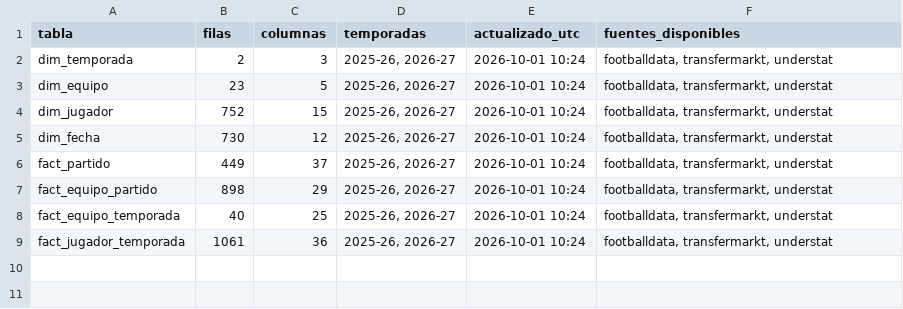
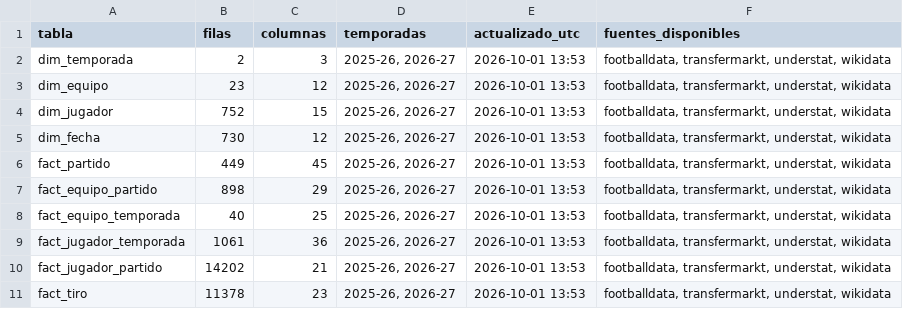
Before and after one commit to andonirdguez/laliga-dashboard, a CSV file: data/gold/meta.csv, drawn as a sheet.

```diff
--- a/data/gold/meta.csv
+++ b/data/gold/meta.csv
@@ -1,9 +1,11 @@
 tabla,filas,columnas,temporadas,actualizado_utc,fuentes_disponibles
-dim_temporada,2,3,"2025-26, 2026-27",2026-10-01 10:24,"footballdata, transfermarkt, understat"
-dim_equipo,23,5,"2025-26, 2026-27",2026-10-01 10:24,"footballdata, transfermarkt, understat"
-dim_jugador,752,15,"2025-26, 2026-27",2026-10-01 10:24,"footballdata, transfermarkt, understat"
-dim_fecha,730,12,"2025-26, 2026-27",2026-10-01 10:24,"footballdata, transfermarkt, understat"
-fact_partido,449,37,"2025-26, 2026-27",2026-10-01 10:24,"footballdata, transfermarkt, understat"
-fact_equipo_partido,898,29,"2025-26, 2026-27",2026-10-01 10:24,"footballdata, transfermarkt, understat"
-fact_equipo_temporada,40,25,"2025-26, 2026-27",2026-10-01 10:24,"footballdata, transfermarkt, understat"
-fact_jugador_temporada,1061,36,"2025-26, 2026-27",2026-10-01 10:24,"footballdata, transfermarkt, understat"
+dim_temporada,2,3,"2025-26, 2026-27",2026-10-01 13:53,"footballdata, transfermarkt, understat, wikidata"
+dim_equipo,23,12,"2025-26, 2026-27",2026-10-01 13:53,"footballdata, transfermarkt, understat, wikidata"
+dim_jugador,752,15,"2025-26, 2026-27",2026-10-01 13:53,"footballdata, transfermarkt, understat, wikidata"
+dim_fecha,730,12,"2025-26, 2026-27",2026-10-01 13:53,"footballdata, transfermarkt, understat, wikidata"
+fact_partido,449,45,"2025-26, 2026-27",2026-10-01 13:53,"footballdata, transfermarkt, understat, wikidata"
+fact_equipo_partido,898,29,"2025-26, 2026-27",2026-10-01 13:53,"footballdata, transfermarkt, understat, wikidata"
+fact_equipo_temporada,40,25,"2025-26, 2026-27",2026-10-01 13:53,"footballdata, transfermarkt, understat, wikidata"
+fact_jugador_temporada,1061,36,"2025-26, 2026-27",2026-10-01 13:53,"footballdata, transfermarkt, understat, wikidata"
+fact_jugador_partido,14202,21,"2025-26, 2026-27",2026-10-01 13:53,"footballdata, transfermarkt, understat, wikidata"
+fact_tiro,11378,23,"2025-26, 2026-27",2026-10-01 13:53,"footballdata, transfermarkt, understat, wikidata"
```
Also changed, not shown: data/gold/dim_equipo.csv, 8 other files.
